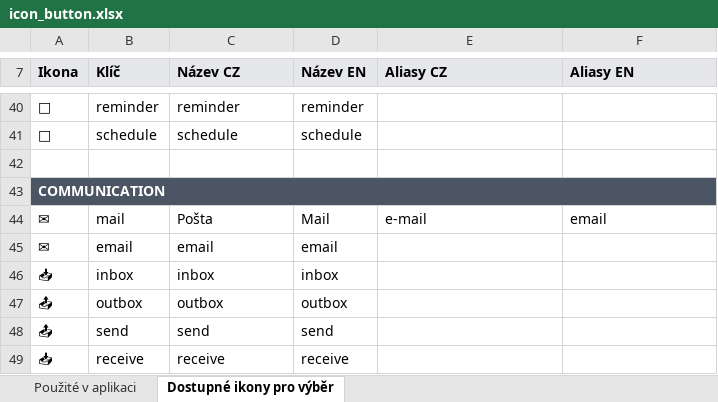
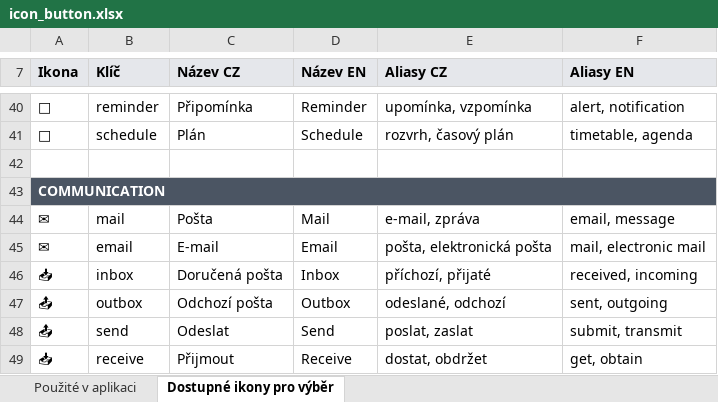
Before and after one commit to PatrikCechlovsky/aplikace-v5, an Excel workbook: icon_button.xlsx, sheet Dostupné ikony pro výběr, drawn as a sheet; only a part is shown, gaps mark what is left out; values as stored, in another font and other column widths than the file's, no borders; the diff covers the shown part only; the diff names each change by its address in the sheet, - before the commit and + after, or states it on an @@ line.

```diff
--- a/icon_button.xlsx (sheet Dostupné ikony pro výběr)
+++ b/icon_button.xlsx (sheet Dostupné ikony pro výběr)
-C40 (Název CZ): reminder
+C40 (Název CZ): Připomínka
-D40 (Název EN): reminder
+D40 (Název EN): Reminder
-E40 (Aliasy CZ): (empty)
+E40 (Aliasy CZ): upomínka, vzpomínka
-F40 (Aliasy EN): (empty)
+F40 (Aliasy EN): alert, notification
-C41 (Název CZ): schedule
+C41 (Název CZ): Plán
-D41 (Název EN): schedule
+D41 (Název EN): Schedule
-E41 (Aliasy CZ): (empty)
+E41 (Aliasy CZ): rozvrh, časový plán
-F41 (Aliasy EN): (empty)
+F41 (Aliasy EN): timetable, agenda
-E44 (Aliasy CZ): e-mail
+E44 (Aliasy CZ): e-mail, zpráva
-F44 (Aliasy EN): email
+F44 (Aliasy EN): email, message
-C45 (Název CZ): email
+C45 (Název CZ): E-mail
-D45 (Název EN): email
+D45 (Název EN): Email
-E45 (Aliasy CZ): (empty)
+E45 (Aliasy CZ): pošta, elektronická pošta
-F45 (Aliasy EN): (empty)
+F45 (Aliasy EN): mail, electronic mail
-C46 (Název CZ): inbox
+C46 (Název CZ): Doručená pošta
-D46 (Název EN): inbox
+D46 (Název EN): Inbox
-E46 (Aliasy CZ): (empty)
+E46 (Aliasy CZ): příchozí, přijaté
-F46 (Aliasy EN): (empty)
+F46 (Aliasy EN): received, incoming
-C47 (Název CZ): outbox
+C47 (Název CZ): Odchozí pošta
-D47 (Název EN): outbox
+D47 (Název EN): Outbox
-E47 (Aliasy CZ): (empty)
+E47 (Aliasy CZ): odeslané, odchozí
-F47 (Aliasy EN): (empty)
+F47 (Aliasy EN): sent, outgoing
-C48 (Název CZ): send
+C48 (Název CZ): Odeslat
-D48 (Název EN): send
+D48 (Název EN): Send
-E48 (Aliasy CZ): (empty)
+E48 (Aliasy CZ): poslat, zaslat
-F48 (Aliasy EN): (empty)
+F48 (Aliasy EN): submit, transmit
-C49 (Název CZ): receive
+C49 (Název CZ): Přijmout
-D49 (Název EN): receive
+D49 (Název EN): Receive
-E49 (Aliasy CZ): (empty)
+E49 (Aliasy CZ): dostat, obdržet
-F49 (Aliasy EN): (empty)
+F49 (Aliasy EN): get, obtain
```
Also changed, not shown: 890 edited cells elsewhere in this sheet, sheet Použité v aplikaci, 3 other files.
